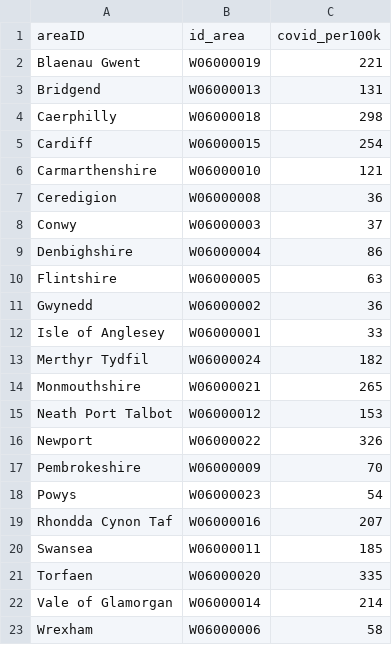
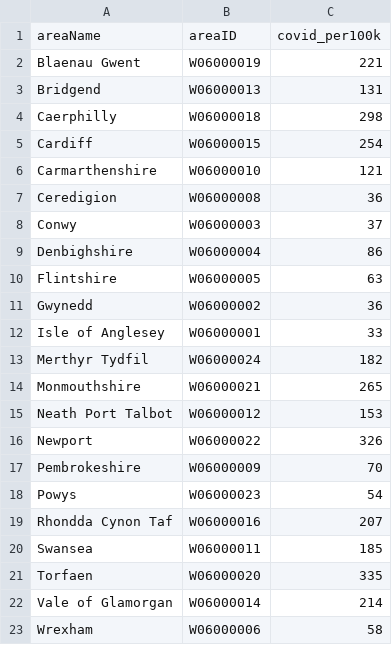
Before and after one commit to DynamicGenetics/COVID-19-Community-Response, a CSV file: data/covid_measures/covidCases_phw.csv, drawn as a sheet; removed rows and columns are numbered as before the commit, all else as after; the diff names each change by its address in the sheet, - before the commit and + after, or states it on an @@ line.

```diff
--- a/data/covid_measures/covidCases_phw.csv
+++ b/data/covid_measures/covidCases_phw.csv
-row 1: areaID | id_area | covid_per100k
+row 1: areaName | areaID | covid_per100k
```
Also changed, not shown: data/bias_measures/censusData_bias.csv, 14 other files.
